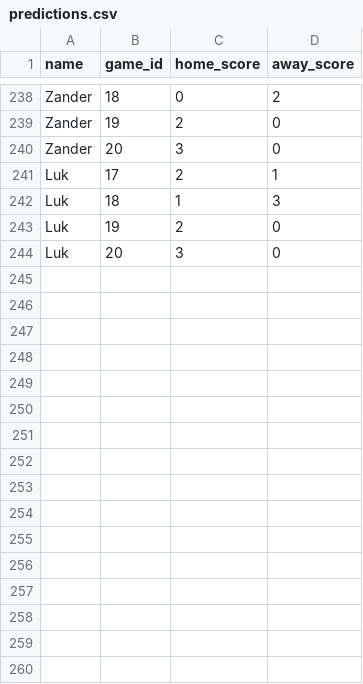
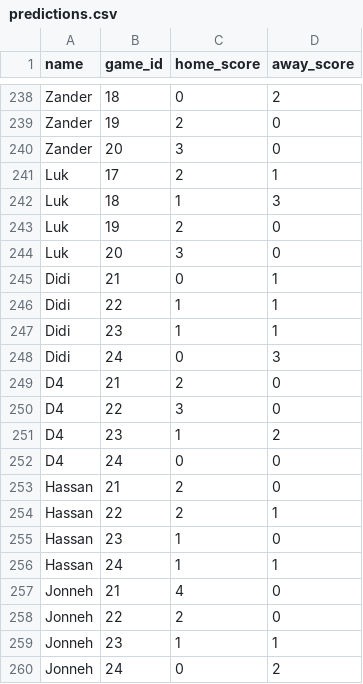
Before and after one commit to dhruv-tailor/worldcup-predictions, a CSV file: src/data/predictions.csv, drawn as a sheet; only a part is shown, gaps mark what is left out; the diff names each change by its address in the sheet, - before the commit and + after, or states it on an @@ line.

Commit message:
feat: Refactor game and leaderboard components for improved navigation and user experience
- Updated GameCard component to use React Router for navigation instead of callbacks.
- Enhanced Leaderboard component to navigate to game details using React Router.
- Added player profile page with detailed statistics and game history.
- Introduced AppContext for global state management, including theme and scoring system.
- Created new pages for Dashboard, Game, Player, Breakdown, and Upcoming views.
- Implemented scoring selector with emoji representation for better UX.
- Improved CSS styles for dark and light themes, enhancing visual consistency.
- Added player accuracy and game history utilities for better data handling.
- Updated predictions data with new entries for additional players.

```diff
--- a/src/data/predictions.csv
+++ b/src/data/predictions.csv
+row 245: Didi | 21 | 0 | 1
+row 246: Didi | 22 | 1 | 1
+row 247: Didi | 23 | 1 | 1
+row 248: Didi | 24 | 0 | 3
+row 249: D4 | 21 | 2 | 0
+row 250: D4 | 22 | 3 | 0
+row 251: D4 | 23 | 1 | 2
+row 252: D4 | 24 | 0 | 0
+row 253: Hassan | 21 | 2 | 0
+row 254: Hassan | 22 | 2 | 1
+row 255: Hassan | 23 | 1 | 0
+row 256: Hassan | 24 | 1 | 1
+row 257: Jonneh | 21 | 4 | 0
+row 258: Jonneh | 22 | 2 | 0
+row 259: Jonneh | 23 | 1 | 1
+row 260: Jonneh | 24 | 0 | 2
```
Also changed, not shown: 21 other files.
